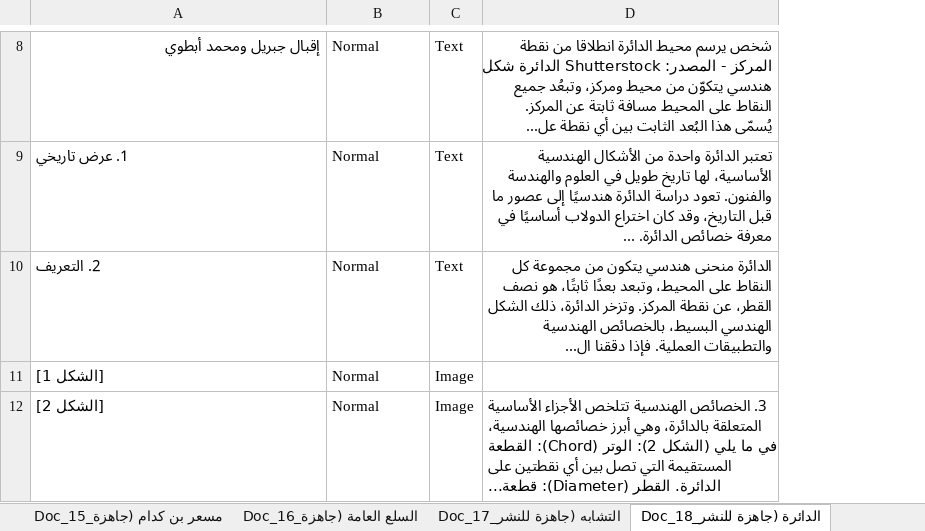
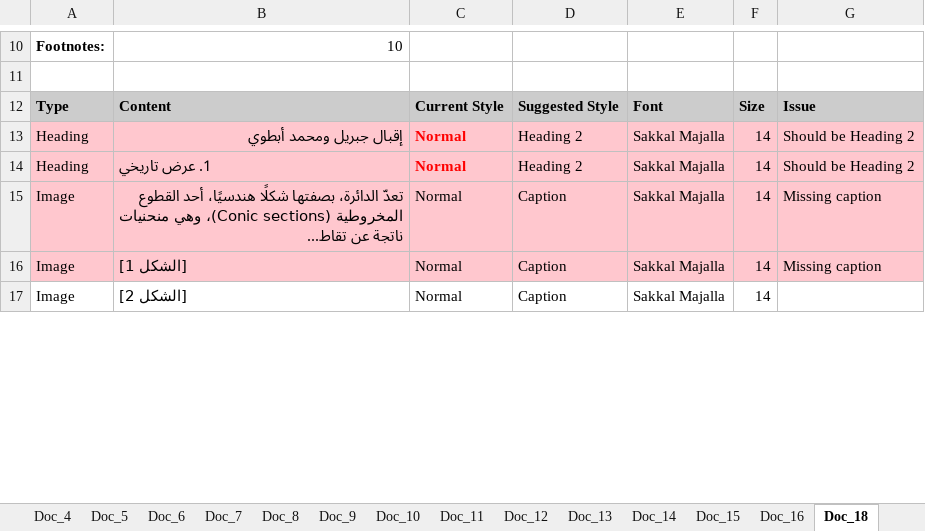
Before and after one commit to sayedyousef/documents_processing, an Excel workbook: document_analysis.xlsx, sheet Doc_18, drawn as a sheet; only a part is shown, gaps mark what is left out; values as stored, in another font and other column widths than the file's, no borders; removed rows and columns are numbered as before the commit, all else as after; the diff covers the shown part only; the diff names each change by its address in the sheet, - before the commit and + after, or states it on an @@ line.

```diff
--- a/document_analysis.xlsx (sheet Doc_18)
+++ b/document_analysis.xlsx (sheet Doc_18)
-sheet tab: Doc_15_مسعر بن كدام (جاهزة
+sheet tab: Doc_14
-sheet tab: Doc_16_السلع العامة (جاهزة
+sheet tab: Doc_15
-sheet tab: Doc_17_التشابه (جاهزة للنشر
+sheet tab: Doc_16
-sheet tab: Doc_18_الدائرة (جاهزة للنشر
+sheet tab: Doc_18
+column A, rows 13-17: Heading | Heading | Image | Image | Image
-column C, rows 8-12: Text | Text | Text | Image | Image
-column D, rows 8-12: شخص يرسم محيط الدائرة انطلاقا من نقطة المركز - المصدر: Shutterstock الدائرة شكل هندسي يتكوّن من محيط ومركز، وتبعُد جميع النقاط على المحيط مسافة ثابتة عن المركز. يُسمّى هذا البُعد الثابت بين أي نقطة عل... | تعتبر الدائرة واحدة من الأشكال الهندسية الأساسية، لها تاريخ طويل في العلوم والهندسة والفنون. تعود دراسة الدائرة هندسيًا إلى عصور ما قبل التاريخ، وقد كان اختراع الدولاب أساسيًا في معرفة خصائص الدائرة. ... | الدائرة منحنى هندسي يتكون من مجموعة كل النقاط على المحيط، وتبعد بعدًا ثابتًا، هو نصف القطر، عن نقطة المركز. وتزخر الدائرة، ذلك الشكل الهندسي البسيط، بالخصائص الهندسية والتطبيقات العملية. فإذا دققنا ال... |  | 3. الخصائص الهندسية تتلخص الأجزاء الأساسية المتعلقة بالدائرة، وهي أبرز خصائصها الهندسية، في ما يلي (الشكل 2): الوتر (Chord): القطعة المستقيمة التي تصل بين أي نقطتين على الدائرة. القطر (Diameter): قطعة...
+column D, rows 13-17: Heading 2 | Heading 2 | Caption | Caption | Caption
+column E, rows 13-17: all Sakkal Majalla
+column F, rows 13-17: all 14
+column G, rows 13-16: Should be Heading 2 | Should be Heading 2 | Missing caption | Missing caption
+row 10: Footnotes: | 10
+row 11: (empty)
+row 12: Type | Content | Current Style | Suggested Style | Font | Size | Issue
-B13:C16 fill: none
+B13:C16 fill: #FFC7CE
@@ C13:C14 bold: off → on, text colour: black → #FF0000 @@
-B15: 2. التعريف
+B15: تعدّ الدائرة، بصفتها شكلًا هندسيًا، أحد القطوع المخروطية (Conic sections)، وهي منحنيات ناتجة عن تقاط...
```
Also changed, not shown: 8 added rows, 11 removed rows, 2 edited cells and cell formats elsewhere in this sheet, sheet Format Issues, sheet Doc_41, sheet Doc_20, sheet Doc_4, sheet Doc_19, sheet Doc_1, 38 more sheets, other sheet tabs, 12 other files.
